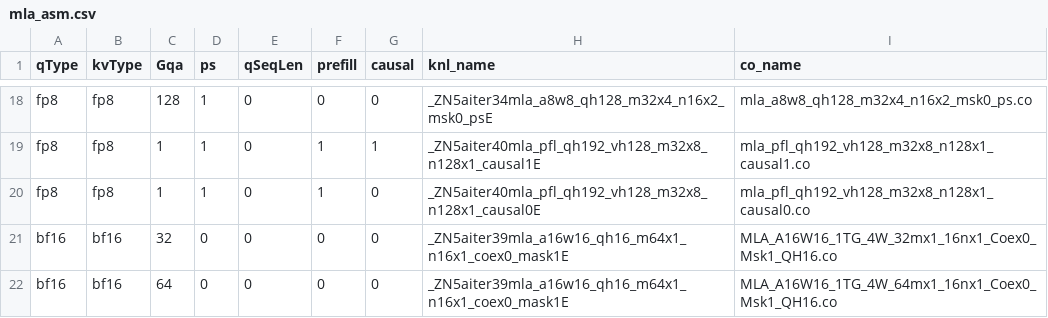
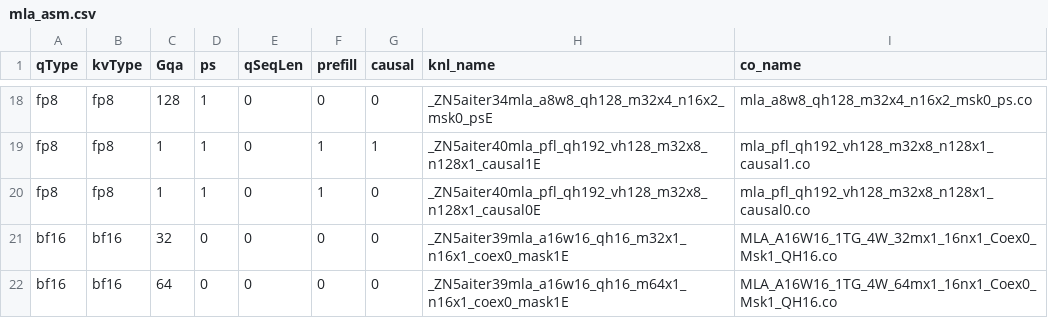
Before and after one commit to lucas-santos-amd/aiter, a CSV file: hsa/gfx942/mla/mla_asm.csv, drawn as a sheet; only a part is shown, gaps mark what is left out.

Commit message:
fix: correct duplicate knl_name in mla_asm.csv causing PP8 failure (#2030)
Problem:
The mla_asm.csv files for gfx942 and gfx950 have duplicate knl_name values
for Gqa=32 and Gqa=64 rows:

  Gqa=32: knl_name=...m64x1... co_name=...32mx1...
  Gqa=64: knl_name=...m64x1... co_name=...64mx1...

Both rows use 'm64x1' in knl_name, but Gqa=32's .co file is '32mx1'.
This causes a map key collision when the CSV is loaded into
std::unordered_map<string, Config>, where the Gqa=64 entry overwrites
the Gqa=32 entry.

Impact:
- Pipeline Parallel with 8 stages (PP8) fails because the system cannot
  find the correct kernel for Gqa=32 configuration
- vLLM/sglang users running Kimi K2.5 or similar models with PP8 encounter
  'named symbol not found' errors

Fix:
Change knl_name for Gqa=32 from 'm64x1' to 'm32x1' to match the actual
kernel symbol in the .co file.

Affected files:
- hsa/gfx942/mla/mla_asm.csv
- hsa/gfx950/mla/mla_asm.csv

Co-authored-by: chun-wan <chun-wan@users.noreply.github.com>

```diff
--- a/hsa/gfx942/mla/mla_asm.csv
+++ b/hsa/gfx942/mla/mla_asm.csv
@@ -20,3 +20,3 @@ fp8,fp8,1,1,0,1,1,_ZN5aiter40mla_pfl_qh192_vh128_m32x8_n128x1_causal1E,mla_pfl_q
 fp8,fp8,1,1,0,1,0,_ZN5aiter40mla_pfl_qh192_vh128_m32x8_n128x1_causal0E,mla_pfl_qh192_vh128_m32x8_n128x1_causal0.co
-bf16,bf16,32,0,0,0,0,_ZN5aiter39mla_a16w16_qh16_m64x1_n16x1_coex0_mask1E,MLA_A16W16_1TG_4W_32mx1_16nx1_Coex0_Msk1_QH16.co
+bf16,bf16,32,0,0,0,0,_ZN5aiter39mla_a16w16_qh16_m32x1_n16x1_coex0_mask1E,MLA_A16W16_1TG_4W_32mx1_16nx1_Coex0_Msk1_QH16.co
 bf16,bf16,64,0,0,0,0,_ZN5aiter39mla_a16w16_qh16_m64x1_n16x1_coex0_mask1E,MLA_A16W16_1TG_4W_64mx1_16nx1_Coex0_Msk1_QH16.co
```
Also changed, not shown: hsa/gfx950/mla/mla_asm.csv.
